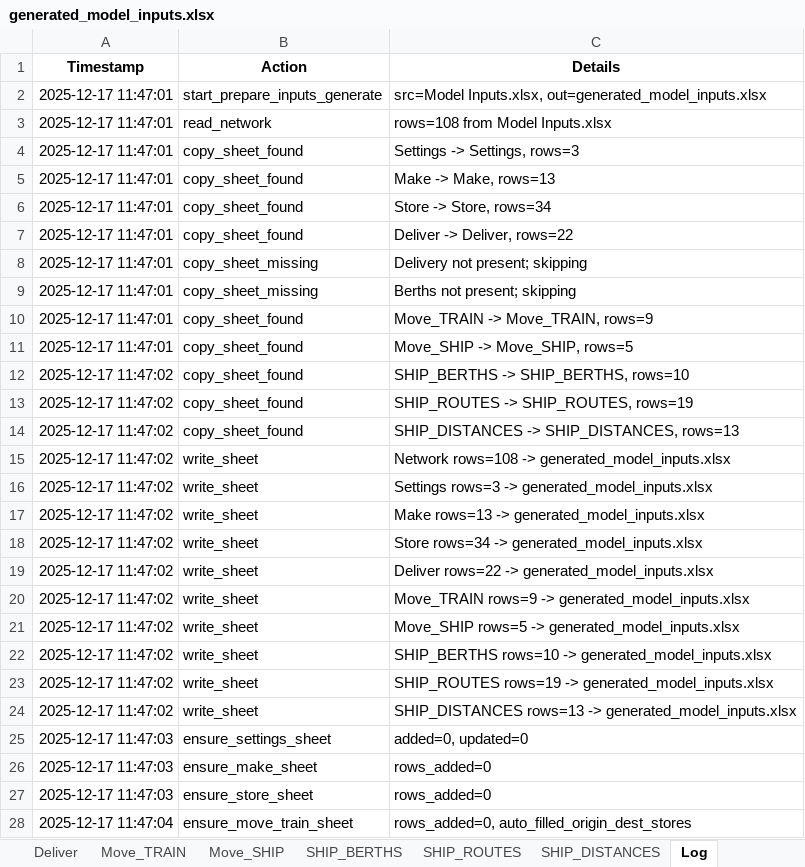
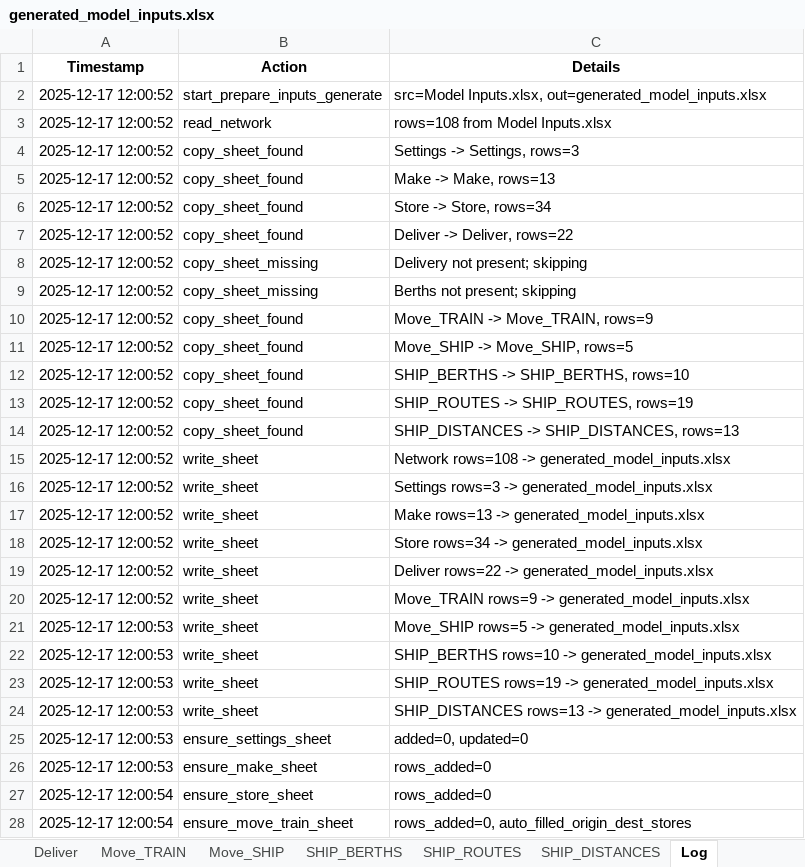
Before and after one commit to ZPrins/CA, an Excel workbook: generated_model_inputs.xlsx, sheet Log, drawn as a sheet; only a part is shown; values as stored, in another font and other column widths than the file's, no borders; the diff covers the shown part only; the diff names each change by its address in the sheet, - before the commit and + after, or states it on an @@ line.

```diff
--- a/generated_model_inputs.xlsx (sheet Log)
+++ b/generated_model_inputs.xlsx (sheet Log)
-A2:A11 (Timestamp): 2025-12-17 11:47:01
+A2:A11 (Timestamp): 2025-12-17 12:00:52
-A12:A20 (Timestamp): 2025-12-17 11:47:02
+A12:A20 (Timestamp): 2025-12-17 12:00:52
-A21:A24 (Timestamp): 2025-12-17 11:47:02
+A21:A24 (Timestamp): 2025-12-17 12:00:53
-A25:A26 (Timestamp): 2025-12-17 11:47:03
+A25:A26 (Timestamp): 2025-12-17 12:00:53
-A27 (Timestamp): 2025-12-17 11:47:03
+A27 (Timestamp): 2025-12-17 12:00:54
-A28 (Timestamp): 2025-12-17 11:47:04
+A28 (Timestamp): 2025-12-17 12:00:54
```
Also changed, not shown: 5 edited cells elsewhere in this sheet, sheet SHIP_ROUTES, Model Inputs.xlsx.
